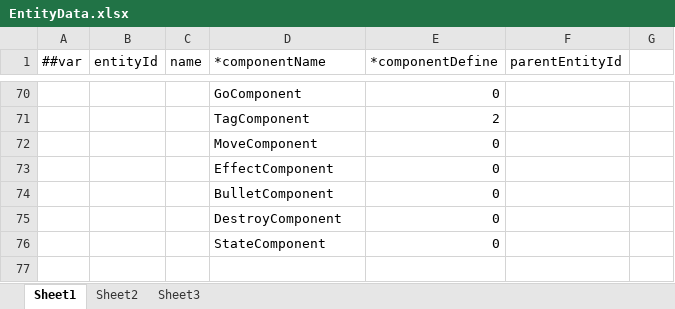
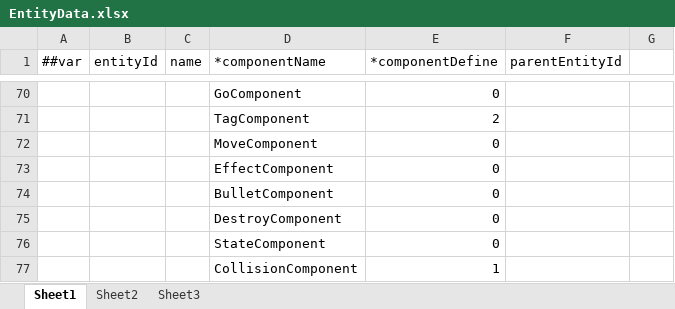
Before and after one commit to gearoruni/minigame, an Excel workbook: Configs/Datas/EntityData.xlsx, sheet Sheet1, drawn as a sheet; only a part is shown, gaps mark what is left out; values as stored, in another font and other column widths than the file's, no borders; the diff names each change by its address in the sheet, - before the commit and + after, or states it on an @@ line.

```diff
--- a/Configs/Datas/EntityData.xlsx (sheet Sheet1)
+++ b/Configs/Datas/EntityData.xlsx (sheet Sheet1)
+row 77:  |  |  | CollisionComponent | 1
```
Also changed, not shown: Configs/Datas/AnimationData.xlsx, Configs/Datas/AreaData.xlsx, 36 other files.
